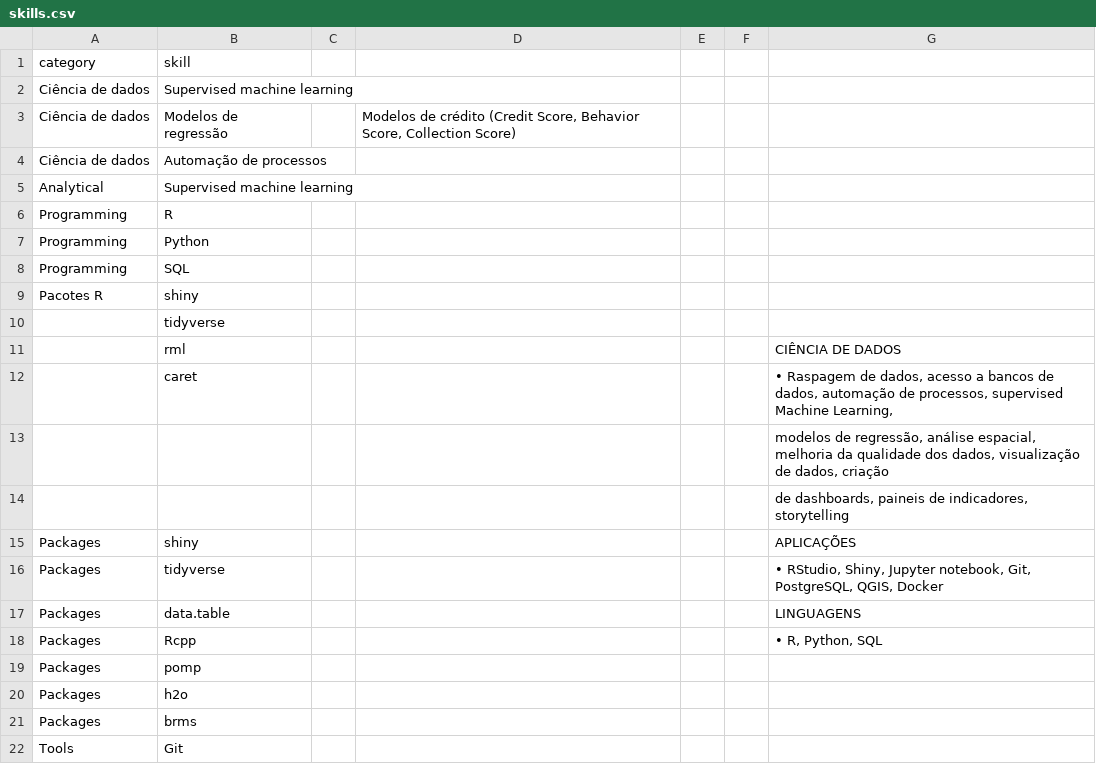
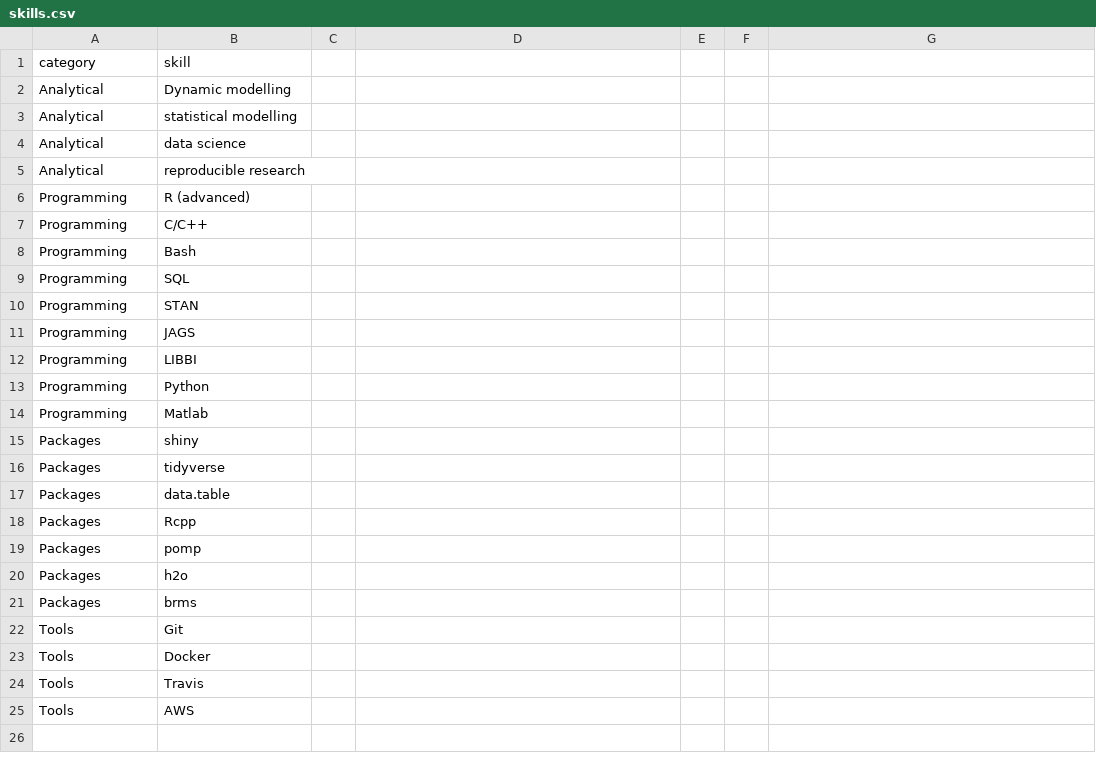
Before and after one commit to bruno-pinheiro/cv, a CSV file: data/skills.csv, drawn as a sheet; only a part is shown; the shorter side is filled out with more unchanged rows; removed rows and columns are numbered as before the commit, all else as after; the diff names each change by its address in the sheet, - before the commit and + after, or states it on an @@ line.

```diff
--- a/data/skills.csv
+++ b/data/skills.csv
-row 2: Ciência de dados | Supervised machine learning
-row 3: Ciência de dados | Modelos de regressão |  | Modelos de crédito (Credit Score, Behavior Score, Collection Score)
-row 4: Ciência de dados | Automação de processos
+row 2: Analytical | Dynamic modelling
+row 3: Analytical | statistical modelling
+row 4: Analytical | data science
-B5 (skill): Supervised machine learning
+B5 (skill): reproducible research
-B6 (skill): R
+B6 (skill): R (advanced)
+row 7: Programming | C/C++
+row 8: Programming | Bash
+row 9: Programming | SQL
+row 10: Programming | STAN
+row 11: Programming | JAGS
+row 12: Programming | LIBBI
-B14 (skill): SQL
+B14 (skill): Matlab
-row 9: Pacotes R | shiny
-row 10:  | tidyverse
-row 11:  | rml |  |  |  |  | CIÊNCIA DE DADOS
-row 12:  | caret |  |  |  |  | • Raspagem de dados, acesso a bancos de dados, automação de processos, supervised Machine Learning,
-row 13:  |  |  |  |  |  | modelos de regressão, análise espacial, melhoria da qualidade dos dados, visualização de dados, criação
-row 14:  |  |  |  |  |  | de dashboards, paineis de indicadores, storytelling
-G15: APLICAÇÕES
+G15: (empty)
-G16: • RStudio, Shiny, Jupyter notebook, Git, PostgreSQL, QGIS, Docker
+G16: (empty)
-G17: LINGUAGENS
+G17: (empty)
-G18: • R, Python, SQL
+G18: (empty)
```
Also changed, not shown: 27 other files.
